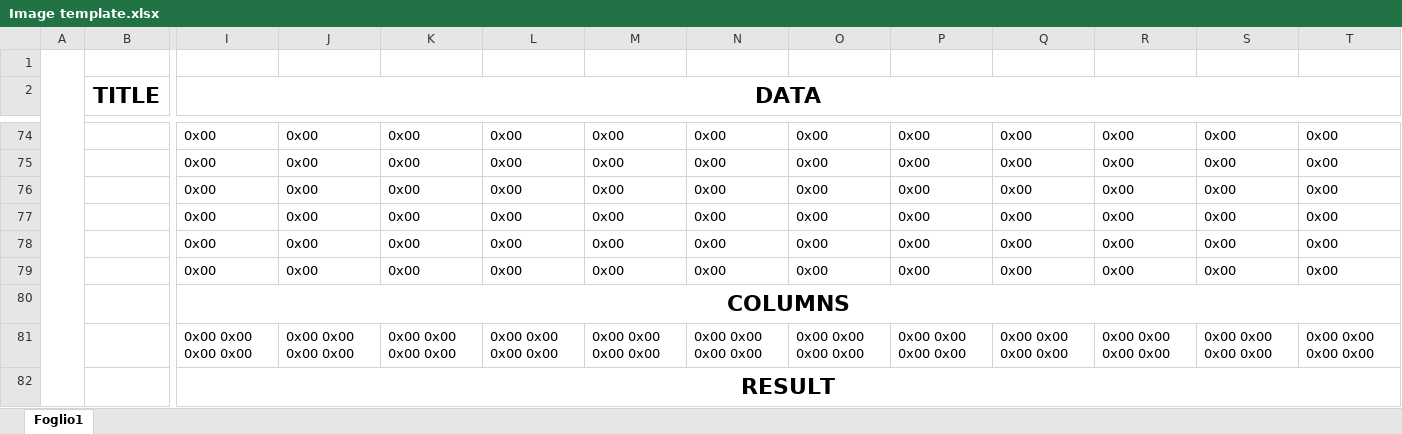
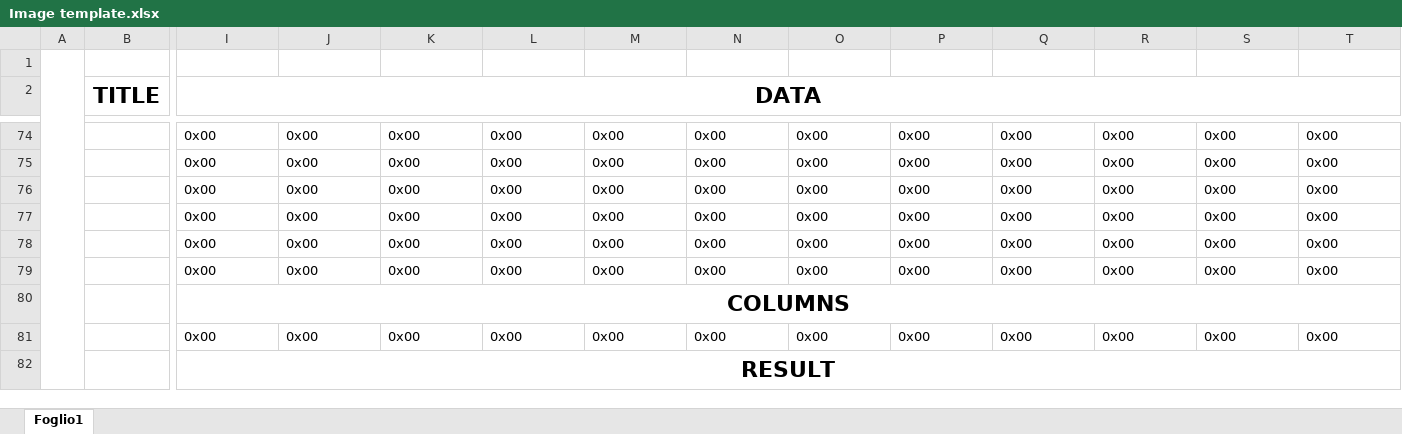
Before and after one commit to noearchimede/SH1106, an Excel workbook: Excel worksheets/Image template.xlsx, sheet Foglio1, drawn as a sheet; only a part is shown, gaps mark what is left out; values as stored, in another font and other column widths than the file's, no borders; conditional formats not drawn; removed rows and columns are numbered as before the commit, all else as after; rows hold the shown columns only; the diff covers the shown part only; the diff names each change by its address in the sheet, - before the commit and + after, or states it on an @@ line.

```diff
--- a/Excel worksheets/Image template.xlsx (sheet Foglio1)
+++ b/Excel worksheets/Image template.xlsx (sheet Foglio1)
-row 81:  |  | 0x00 0x00 0x00 0x00 | 0x00 0x00 0x00 0x00 | 0x00 0x00 0x00 0x00 | 0x00 0x00 0x00 0x00 | 0x00 0x00 0x00 0x00 | 0x00 0x00 0x00 0x00 | 0x00 0x00 0x00 0x00 | 0x00 0x00 0x00 0x00 | 0x00 0x00 0x00 0x00 | 0x00 0x00 0x00 0x00 | 0x00 0x00 0x00 0x00 | 0x00 0x00 0x00 0x00
+row 81:  |  | 0x00 | 0x00 | 0x00 | 0x00 | 0x00 | 0x00 | 0x00 | 0x00 | 0x00 | 0x00 | 0x00 | 0x00
```
Also changed, not shown: 2 added rows, 2 removed rows and 3 edited cells elsewhere in this sheet, 2 other files.
